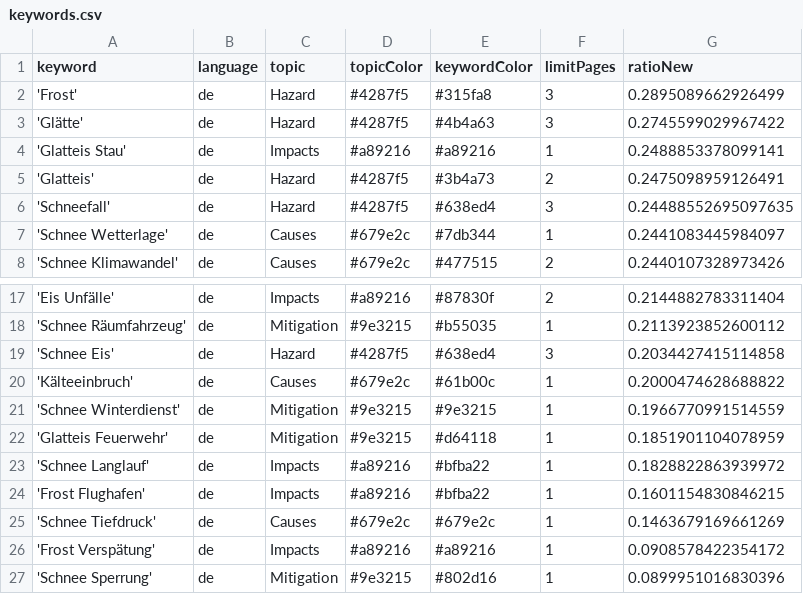
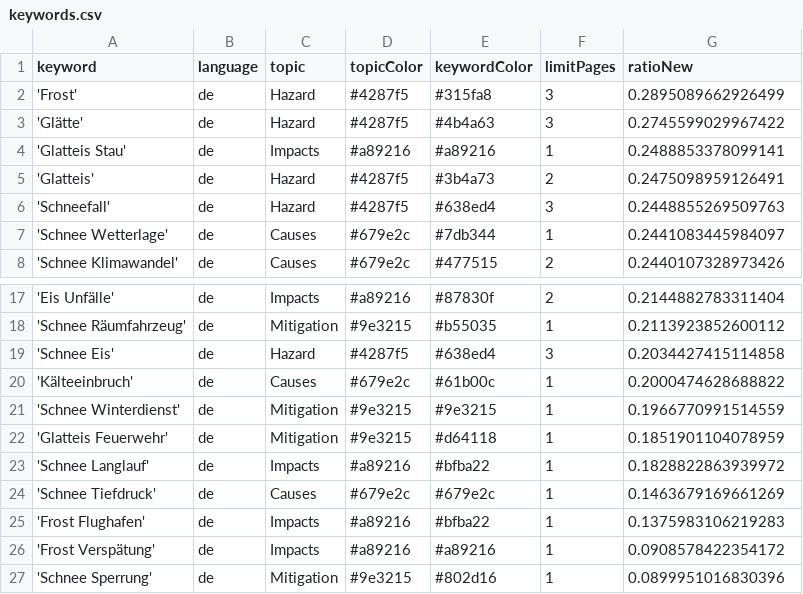
Before and after one commit to emorl-news/winterIsComing, a CSV file: keywords.csv, drawn as a sheet; only a part is shown, gaps mark what is left out.

Commit message:
Commit from GitHub Actions (harvest:0.0)

```diff
--- a/keywords.csv
+++ b/keywords.csv
@@ -5,3 +5,3 @@ keyword,language,topic,topicColor,keywordColor,limitPages,ratioNew
 'Glatteis',de,Hazard,#4287f5,#3b4a73,2,0.2475098959126491
-'Schneefall',de,Hazard,#4287f5,#638ed4,3,0.24488552695097635
+'Schneefall',de,Hazard,#4287f5,#638ed4,3,0.2448855269509763
 'Schnee Wetterlage',de,Causes,#679e2c,#7db344,1,0.2441083445984097
@@ -23,4 +23,4 @@ keyword,language,topic,topicColor,keywordColor,limitPages,ratioNew
 'Schnee Langlauf',de,Impacts,#a89216,#bfba22,1,0.1828822863939972
-'Frost Flughafen',de,Impacts,#a89216,#bfba22,1,0.1601154830846215
 'Schnee Tiefdruck',de,Causes,#679e2c,#679e2c,1,0.1463679169661269
+'Frost Flughafen',de,Impacts,#a89216,#bfba22,1,0.1375983106219283
 'Frost Verspätung',de,Impacts,#a89216,#a89216,1,0.0908578422354172
```
